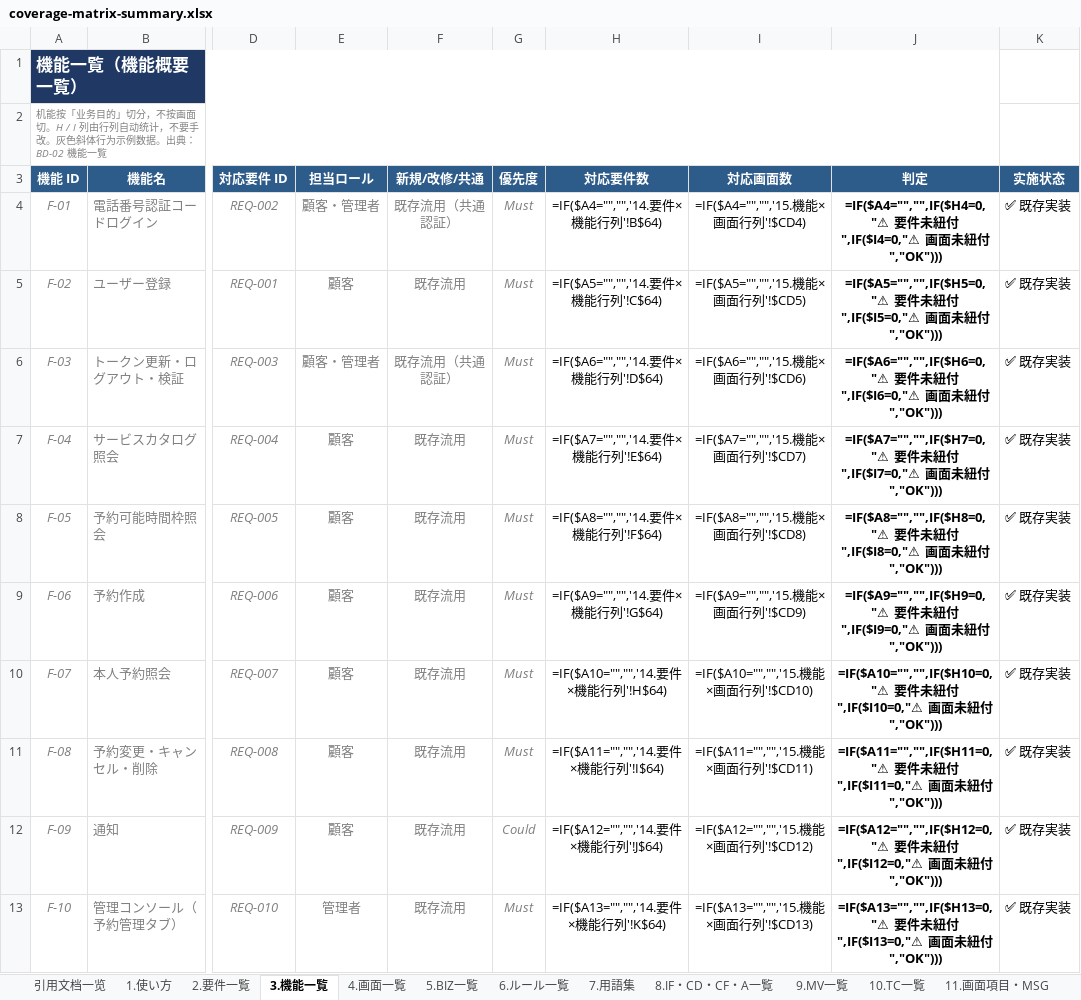
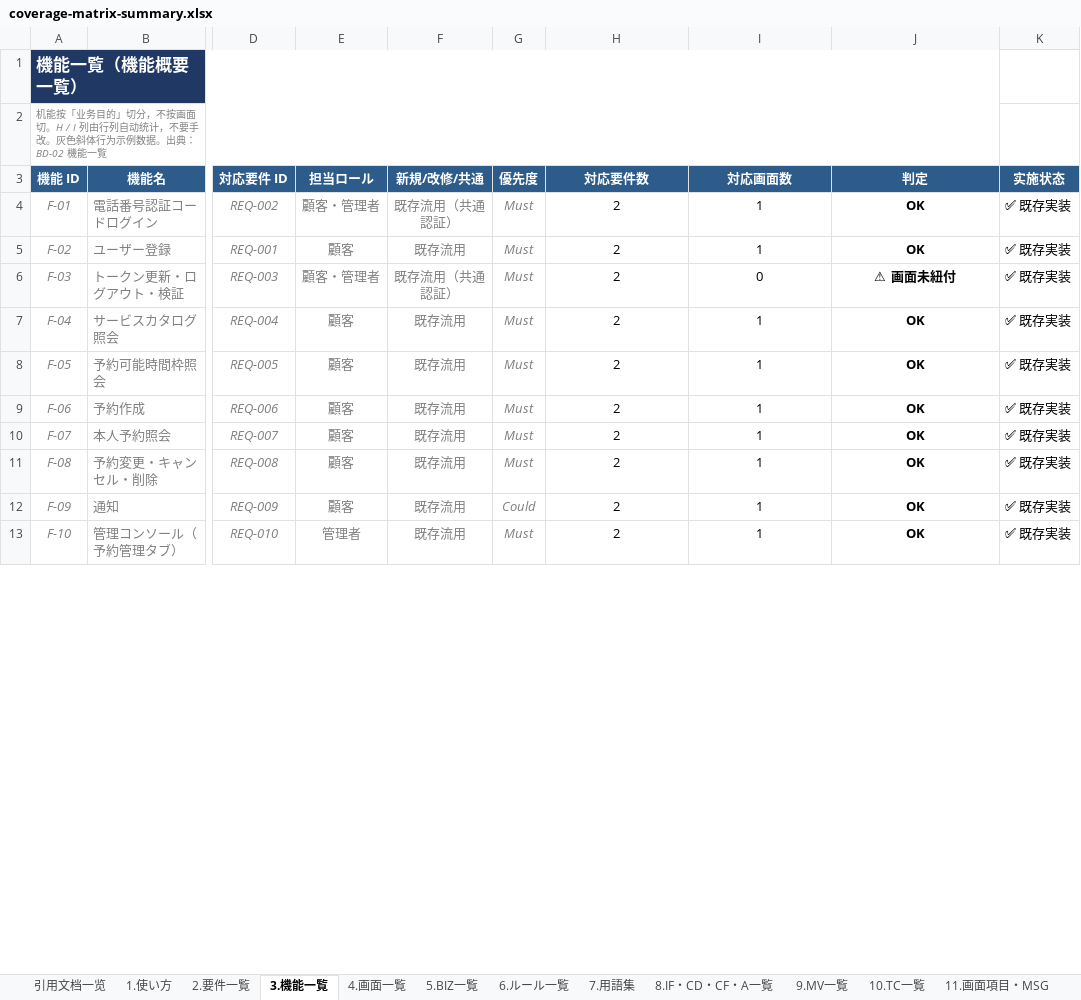
Before and after one commit to Cho-Geer/chogeer, an Excel workbook: docs/asset/coverage-matrix-summary.xlsx, sheet 3.機能一覧, drawn as a sheet; only a part is shown, gaps mark what is left out; values as stored, in another font and other column widths than the file's, no borders; formulas without a stored value are shown as written; conditional formats not drawn; the diff covers the shown part only; the diff names each change by its address in the sheet, - before the commit and + after, or states it on an @@ line.

```diff
--- a/docs/asset/coverage-matrix-summary.xlsx (sheet 3.機能一覧)
+++ b/docs/asset/coverage-matrix-summary.xlsx (sheet 3.機能一覧)
-H4 (対応要件数): =IF($A4="","",'14.要件×機能行列'!B$64)
+H4 (対応要件数): 2
-I4 (対応画面数): =IF($A4="","",'15.機能×画面行列'!$CD4)
+I4 (対応画面数): 1
-J4 (判定): =IF($A4="","",IF($H4=0,"⚠ 要件未紐付",IF($I4=0,"⚠ 画面未紐付","OK")))
+J4 (判定): OK
-H5 (対応要件数): =IF($A5="","",'14.要件×機能行列'!C$64)
+H5 (対応要件数): 2
-I5 (対応画面数): =IF($A5="","",'15.機能×画面行列'!$CD5)
+I5 (対応画面数): 1
-J5 (判定): =IF($A5="","",IF($H5=0,"⚠ 要件未紐付",IF($I5=0,"⚠ 画面未紐付","OK")))
+J5 (判定): OK
-H6 (対応要件数): =IF($A6="","",'14.要件×機能行列'!D$64)
+H6 (対応要件数): 2
-I6 (対応画面数): =IF($A6="","",'15.機能×画面行列'!$CD6)
+I6 (対応画面数): 0
-J6 (判定): =IF($A6="","",IF($H6=0,"⚠ 要件未紐付",IF($I6=0,"⚠ 画面未紐付","OK")))
+J6 (判定): ⚠ 画面未紐付
-H7 (対応要件数): =IF($A7="","",'14.要件×機能行列'!E$64)
+H7 (対応要件数): 2
-I7 (対応画面数): =IF($A7="","",'15.機能×画面行列'!$CD7)
+I7 (対応画面数): 1
-J7 (判定): =IF($A7="","",IF($H7=0,"⚠ 要件未紐付",IF($I7=0,"⚠ 画面未紐付","OK")))
+J7 (判定): OK
-H8 (対応要件数): =IF($A8="","",'14.要件×機能行列'!F$64)
+H8 (対応要件数): 2
-I8 (対応画面数): =IF($A8="","",'15.機能×画面行列'!$CD8)
+I8 (対応画面数): 1
-J8 (判定): =IF($A8="","",IF($H8=0,"⚠ 要件未紐付",IF($I8=0,"⚠ 画面未紐付","OK")))
+J8 (判定): OK
-H9 (対応要件数): =IF($A9="","",'14.要件×機能行列'!G$64)
+H9 (対応要件数): 2
-I9 (対応画面数): =IF($A9="","",'15.機能×画面行列'!$CD9)
+I9 (対応画面数): 1
-J9 (判定): =IF($A9="","",IF($H9=0,"⚠ 要件未紐付",IF($I9=0,"⚠ 画面未紐付","OK")))
+J9 (判定): OK
-H10 (対応要件数): =IF($A10="","",'14.要件×機能行列'!H$64)
+H10 (対応要件数): 2
-I10 (対応画面数): =IF($A10="","",'15.機能×画面行列'!$CD10)
+I10 (対応画面数): 1
-J10 (判定): =IF($A10="","",IF($H10=0,"⚠ 要件未紐付",IF($I10=0,"⚠ 画面未紐付","OK")))
+J10 (判定): OK
-H11 (対応要件数): =IF($A11="","",'14.要件×機能行列'!I$64)
+H11 (対応要件数): 2
-I11 (対応画面数): =IF($A11="","",'15.機能×画面行列'!$CD11)
+I11 (対応画面数): 1
-J11 (判定): =IF($A11="","",IF($H11=0,"⚠ 要件未紐付",IF($I11=0,"⚠ 画面未紐付","OK")))
+J11 (判定): OK
-H12 (対応要件数): =IF($A12="","",'14.要件×機能行列'!J$64)
+H12 (対応要件数): 2
-I12 (対応画面数): =IF($A12="","",'15.機能×画面行列'!$CD12)
+I12 (対応画面数): 1
-J12 (判定): =IF($A12="","",IF($H12=0,"⚠ 要件未紐付",IF($I12=0,"⚠ 画面未紐付","OK")))
+J12 (判定): OK
-H13 (対応要件数): =IF($A13="","",'14.要件×機能行列'!K$64)
+H13 (対応要件数): 2
-I13 (対応画面数): =IF($A13="","",'15.機能×画面行列'!$CD13)
+I13 (対応画面数): 1
-J13 (判定): =IF($A13="","",IF($H13=0,"⚠ 要件未紐付",IF($I13=0,"⚠ 画面未紐付","OK")))
+J13 (判定): OK
```
Also changed, not shown: 34 removed rows and 48 edited cells elsewhere in this sheet, sheet 14.要件×機能行列, sheet 15.機能×画面行列, sheet 4.画面一覧, sheet 2.要件一覧, sheet 16.サマリー, sheet 5.BIZ一覧, 7 more sheets, 5 other files.
